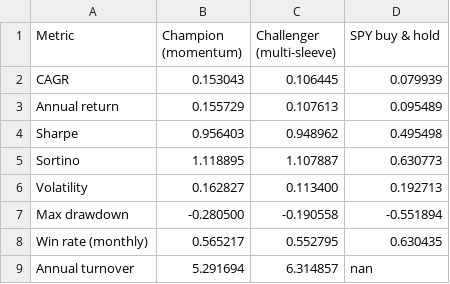
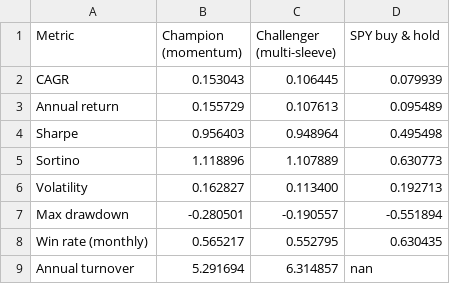
Before and after one commit to andrewr1991/stock-trader, a CSV file: reports/champion_vs_challenger.csv, drawn as a sheet.

Commit message:
challenger: 2026-11-27

```diff
--- a/reports/champion_vs_challenger.csv
+++ b/reports/champion_vs_challenger.csv
@@ -3,6 +3,6 @@ CAGR,0.153043,0.106445,0.079939
 Annual return,0.155729,0.107613,0.095489
-Sharpe,0.956403,0.948962,0.495498
-Sortino,1.118895,1.107887,0.630773
+Sharpe,0.956403,0.948964,0.495498
+Sortino,1.118896,1.107889,0.630773
 Volatility,0.162827,0.113400,0.192713
-Max drawdown,-0.280500,-0.190558,-0.551894
+Max drawdown,-0.280501,-0.190557,-0.551894
 Win rate (monthly),0.565217,0.552795,0.630435
```
Also changed, not shown: 5 other files.
